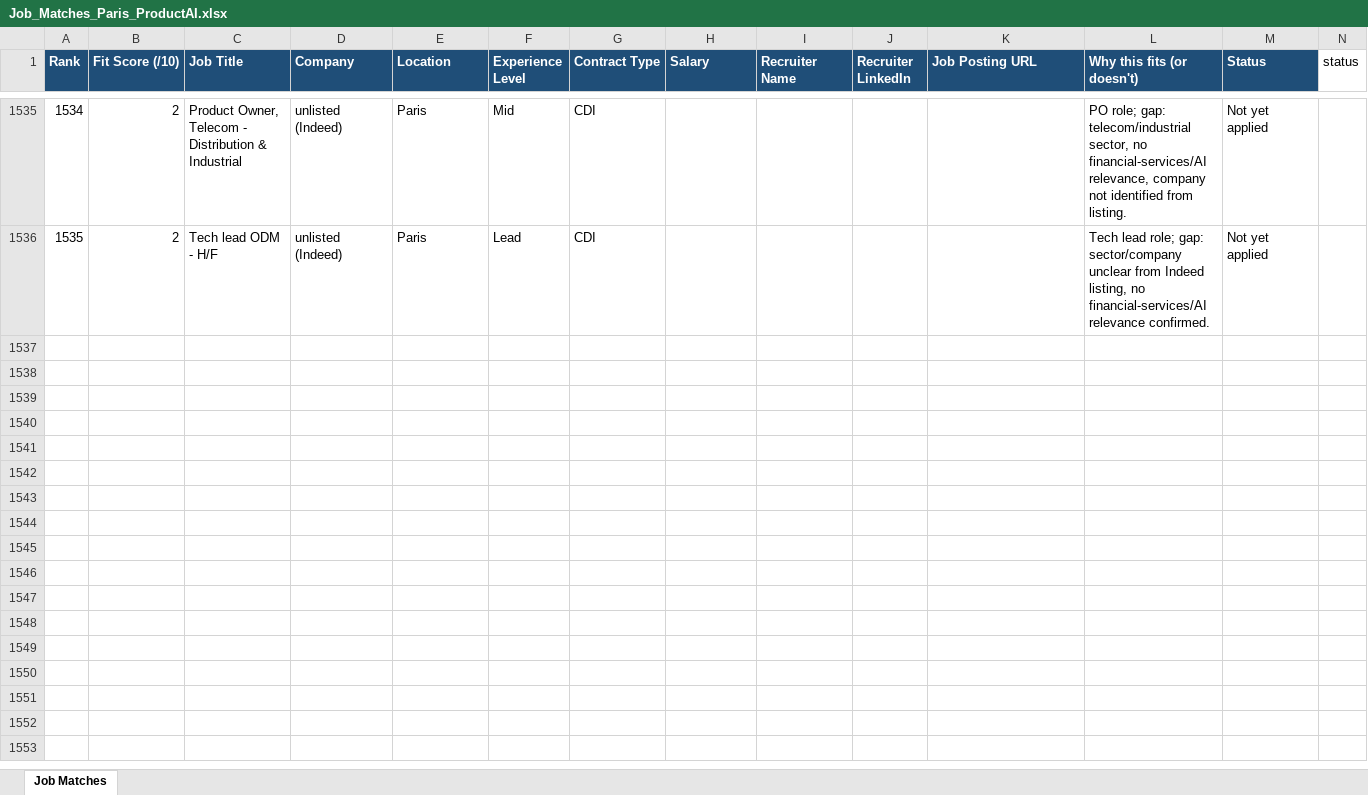
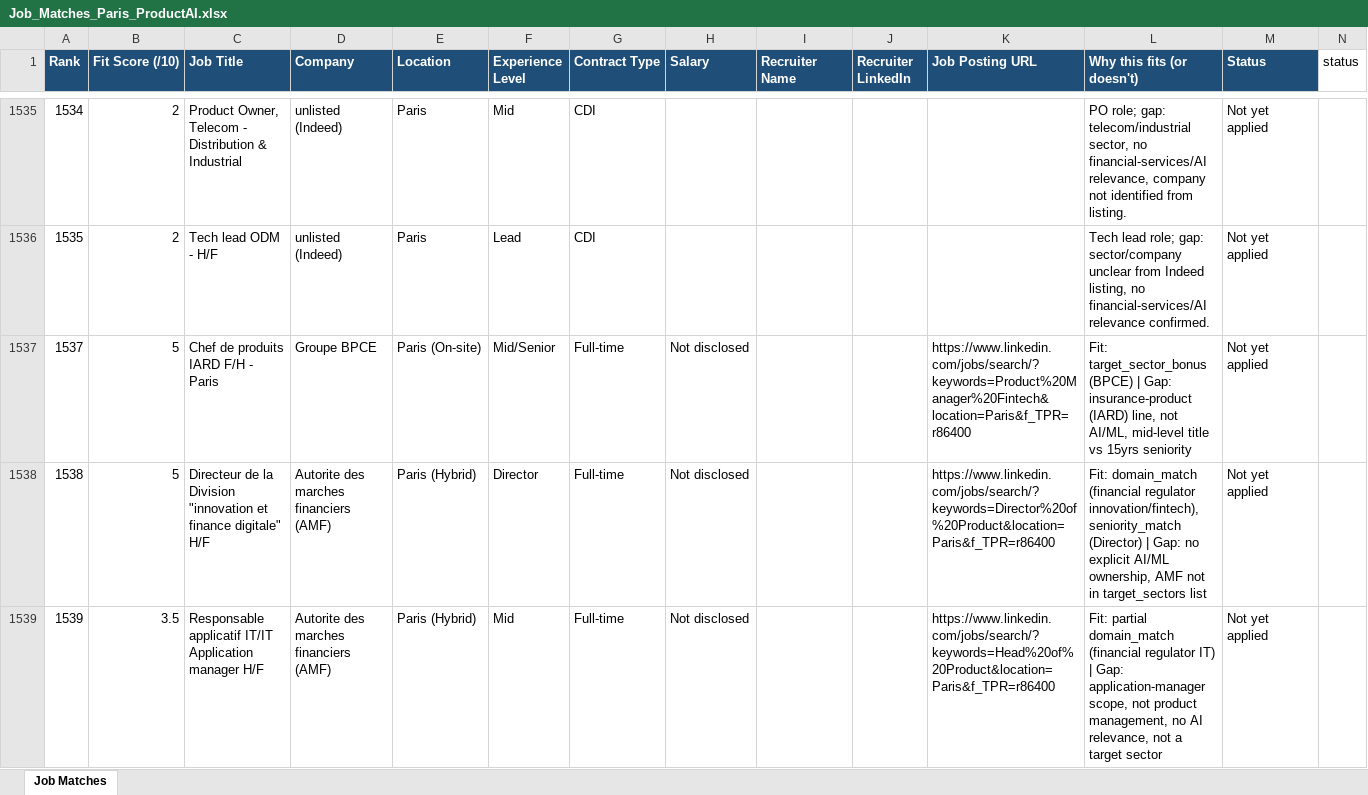
Before and after one commit to NicolasWs/cv-job-match, an Excel workbook: applications/Job_Matches_Paris_ProductAI.xlsx, sheet Job Matches, drawn as a sheet; only a part is shown, gaps mark what is left out; values as stored, in another font and other column widths than the file's, no borders; rows hold the shown columns only; the diff names each change by its address in the sheet, - before the commit and + after, or states it on an @@ line.

Commit message:
CV Coach scan 2026-11-14: browser scan (LinkedIn+Indeed), best 8.0/10 (LSEG, recurring), none cleared 93% bar

```diff
--- a/applications/Job_Matches_Paris_ProductAI.xlsx (sheet Job Matches)
+++ b/applications/Job_Matches_Paris_ProductAI.xlsx (sheet Job Matches)
+row 1537: 1537 | 5 | Chef de produits IARD F/H - Paris | Groupe BPCE | Paris (On-site) | Mid/Senior | Full-time | Not disclosed |  |  | https://www.linkedin.com/jobs/search/?keywords=Product%20Manager%20Fintech&location=Paris&f_TPR=r86400 | Fit: target_sector_bonus (BPCE) | Gap: insurance-product (IARD) line, not AI/ML, mid-level title vs 15yrs seniority | Not yet applied
+row 1538: 1538 | 5 | Directeur de la Division "innovation et finance digitale" H/F | Autorite des marches financiers (AMF) | Paris (Hybrid) | Director | Full-time | Not disclosed |  |  | https://www.linkedin.com/jobs/search/?keywords=Director%20of%20Product&location=Paris&f_TPR=r86400 | Fit: domain_match (financial regulator innovation/fintech), seniority_match (Director) | Gap: no explicit AI/ML ownership, AMF not in target_sectors list | Not yet applied
+row 1539: 1539 | 3.5 | Responsable applicatif IT/IT Application manager H/F | Autorite des marches financiers (AMF) | Paris (Hybrid) | Mid | Full-time | Not disclosed |  |  | https://www.linkedin.com/jobs/search/?keywords=Head%20of%20Product&location=Paris&f_TPR=r86400 | Fit: partial domain_match (financial regulator IT) | Gap: application-manager scope, not product management, no AI relevance, not a target sector | Not yet applied
```
